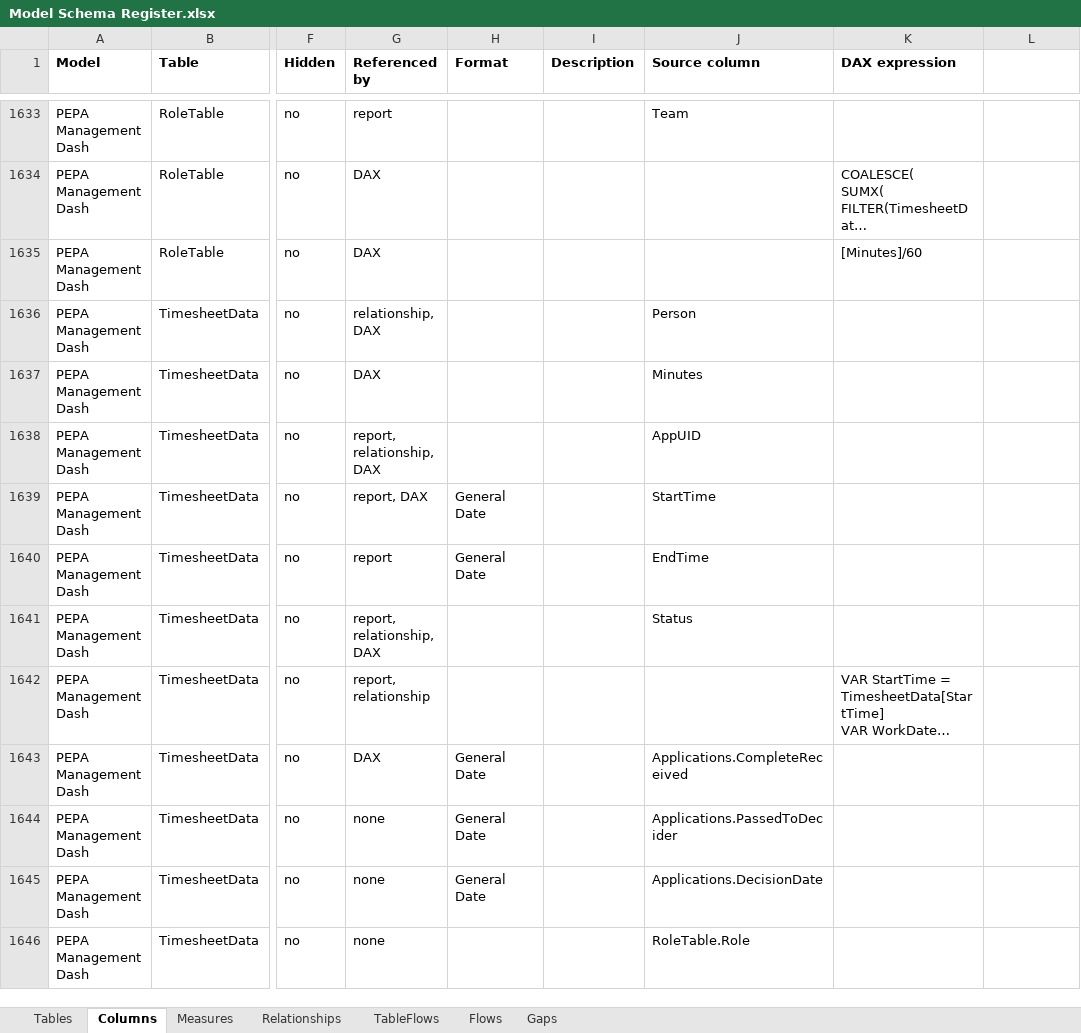
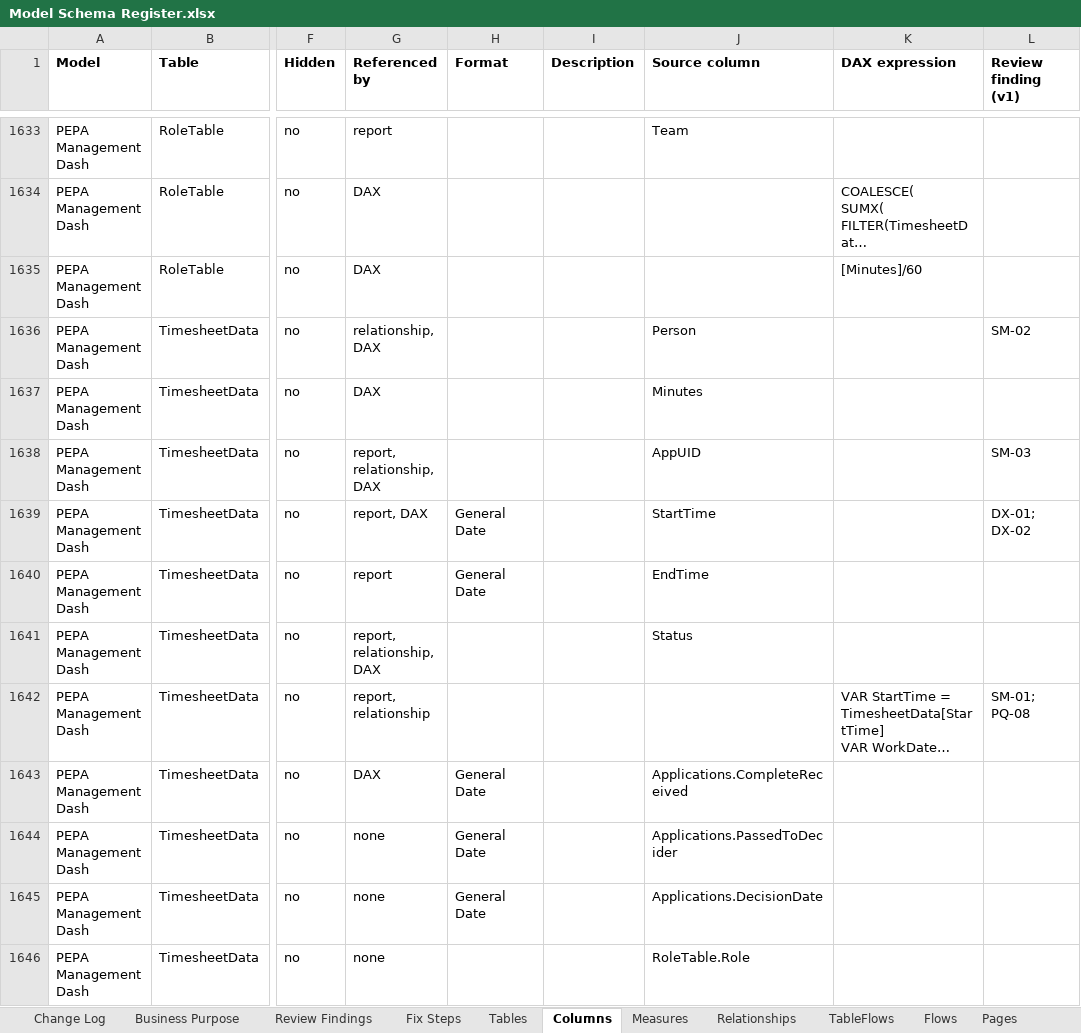
Before and after one commit to grafikaly-com/work-safe-dashboards, an Excel workbook: docs/Model Schema Register.xlsx, sheet Columns, drawn as a sheet; only a part is shown, gaps mark what is left out; long unchanged cells end in …; values as stored, in another font and other column widths than the file's, no borders; the diff covers the shown part only; the diff names each change by its address in the sheet, - before the commit and + after, or states it on an @@ line.

```diff
--- a/docs/Model Schema Register.xlsx (sheet Columns)
+++ b/docs/Model Schema Register.xlsx (sheet Columns)
+sheet tab: Change Log
+sheet tab: Business Purpose
+sheet tab: Review Findings
+sheet tab: Fix Steps
+sheet tab: Pages
-L1: (empty)
+L1: Review finding (v1)
-L1636 (Review finding (v1)): (empty)
+L1636 (Review finding (v1)): SM-02
-L1638 (Review finding (v1)): (empty)
+L1638 (Review finding (v1)): SM-03
-L1639 (Review finding (v1)): (empty)
+L1639 (Review finding (v1)): DX-01; DX-02
-L1642 (Review finding (v1)): (empty)
+L1642 (Review finding (v1)): SM-01; PQ-08
```
Also changed, not shown: 58 edited cells elsewhere in this sheet, sheet Gaps, sheet Measures, sheet Relationships, sheet Tables, 5 other files.
